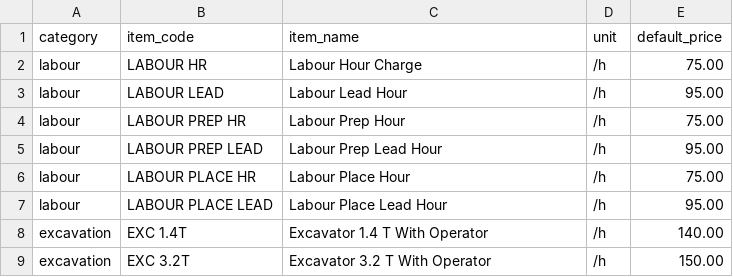
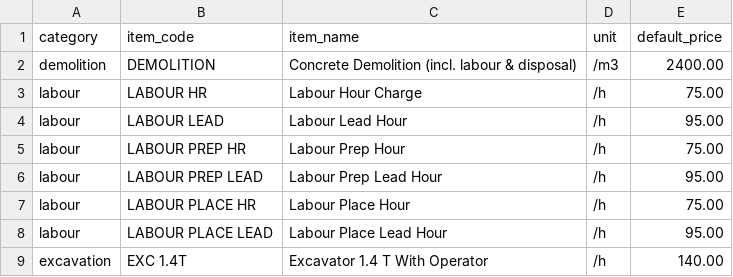
Before and after one commit to Opearson03/cool-blast-hub, a CSV file: src/data/default-price-list.csv, drawn as a sheet; only a part is shown; the shorter side is filled out with more unchanged rows.

```diff
--- a/src/data/default-price-list.csv
+++ b/src/data/default-price-list.csv
@@ -1,2 +1,3 @@
 category,item_code,item_name,unit,default_price
+demolition,DEMOLITION,Concrete Demolition (incl. labour & disposal),/m3,2400.00
 labour,LABOUR HR,Labour Hour Charge,/h,75.00
```
Also changed, not shown: 4 other files.
